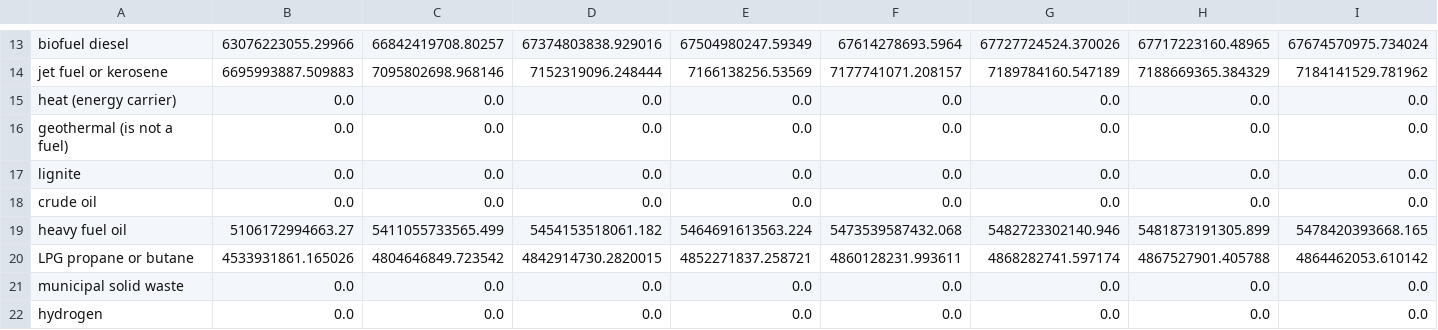
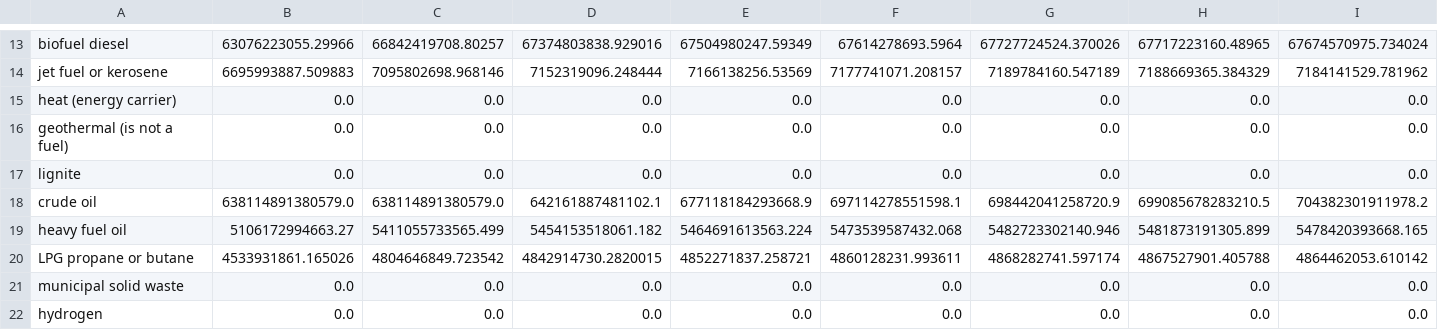
Before and after one commit to EnergyInnovation/eps-mississippi, a CSV file: InputData/fuels/BFPIaE/BFPIaE-imports.csv, drawn as a sheet; only a part is shown, gaps mark what is left out; removed rows and columns are numbered as before the commit, all else as after; rows hold the shown columns only; the diff names each change by its address in the sheet, - before the commit and + after, or states it on an @@ line.

```diff
--- a/InputData/fuels/BFPIaE/BFPIaE-imports.csv
+++ b/InputData/fuels/BFPIaE/BFPIaE-imports.csv
-row 18: crude oil | 0.0 | 0.0 | 0.0 | 0.0 | 0.0 | 0.0 | 0.0 | 0.0
+row 18: crude oil | 638114891380579.0 | 638114891380579.0 | 642161887481102.1 | 677118184293668.9 | 697114278551598.1 | 698442041258720.9 | 699085678283210.5 | 704382301911978.2
```
Also changed, not shown: InputData/fuels/BFPaT/BFPaT-fueltax-natgas.csv, InputData/fuels/BFPaT/BFPaT-pretax-natgas.csv, 9 other files.
